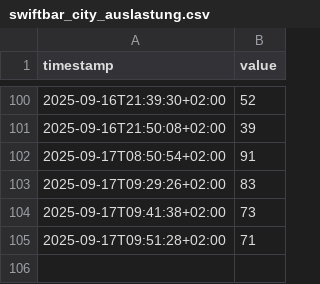
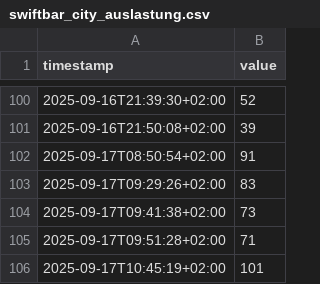
Before and after one commit to twombli-rgb/city-auslastung, a CSV file: swiftbar_city_auslastung.csv, drawn as a sheet; only a part is shown, gaps mark what is left out.

```diff
--- a/swiftbar_city_auslastung.csv
+++ b/swiftbar_city_auslastung.csv
@@ -105 +105,2 @@ timestamp,value
 2025-09-17T09:51:28+02:00,71
+2025-09-17T10:45:19+02:00,101
```
